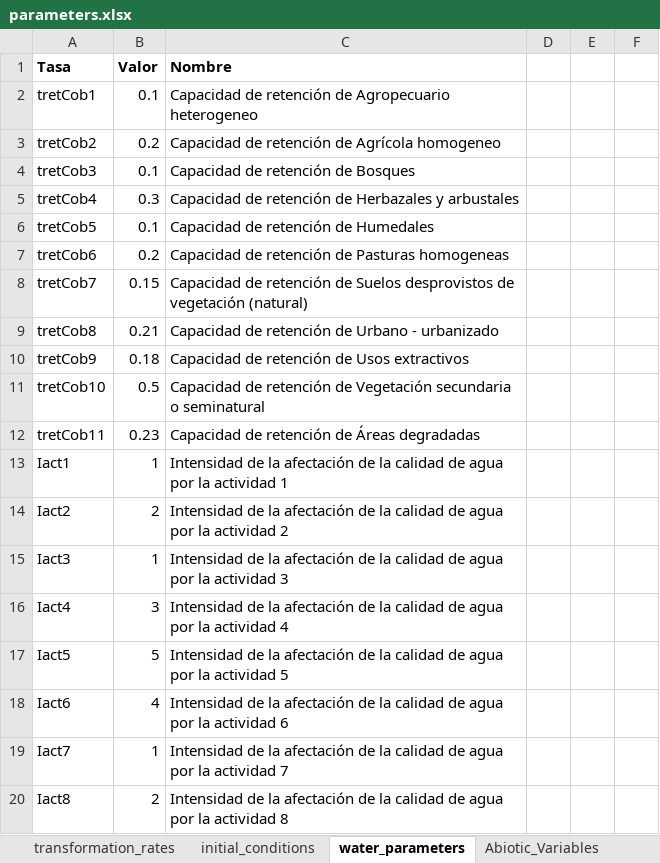
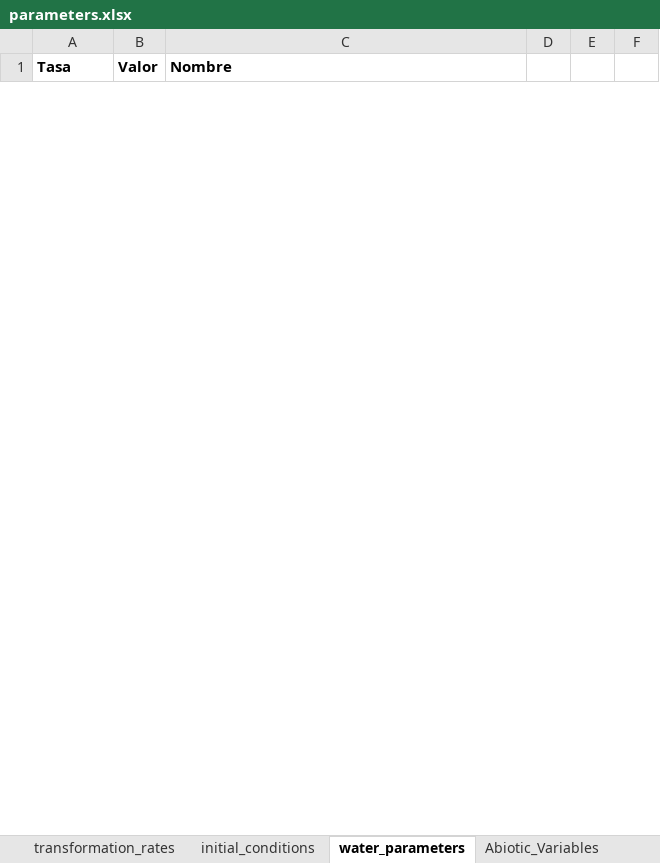
Before and after one commit to PEM-Humboldt/herramienta-resiliencia-simulador, an Excel workbook: condiciones_iniciales/parameters.xlsx, sheet water_parameters, drawn as a sheet; only a part is shown; values as stored, in another font and other column widths than the file's, no borders; removed rows and columns are numbered as before the commit, all else as after; the diff covers the shown part only; the diff names each change by its address in the sheet, - before the commit and + after, or states it on an @@ line.

Commit message:
updated parameters file

```diff
--- a/condiciones_iniciales/parameters.xlsx (sheet water_parameters)
+++ b/condiciones_iniciales/parameters.xlsx (sheet water_parameters)
-row 2: tretCob1 | 0.1 | Capacidad de retención de Agropecuario heterogeneo
-row 3: tretCob2 | 0.2 | Capacidad de retención de Agrícola homogeneo
-row 4: tretCob3 | 0.1 | Capacidad de retención de Bosques
-row 5: tretCob4 | 0.3 | Capacidad de retención de Herbazales y arbustales
-row 6: tretCob5 | 0.1 | Capacidad de retención de Humedales
-row 7: tretCob6 | 0.2 | Capacidad de retención de Pasturas homogeneas
-row 8: tretCob7 | 0.15 | Capacidad de retención de Suelos desprovistos de vegetación (natural)
-row 9: tretCob8 | 0.21 | Capacidad de retención de Urbano - urbanizado
-row 10: tretCob9 | 0.18 | Capacidad de retención de Usos extractivos
-row 11: tretCob10 | 0.5 | Capacidad de retención de Vegetación secundaria o seminatural
-row 12: tretCob11 | 0.23 | Capacidad de retención de Áreas degradadas
-row 13: Iact1 | 1 | Intensidad de la afectación de la calidad de agua por la actividad 1
-row 14: Iact2 | 2 | Intensidad de la afectación de la calidad de agua por la actividad 2
-row 15: Iact3 | 1 | Intensidad de la afectación de la calidad de agua por la actividad 3
-row 16: Iact4 | 3 | Intensidad de la afectación de la calidad de agua por la actividad 4
-row 17: Iact5 | 5 | Intensidad de la afectación de la calidad de agua por la actividad 5
-row 18: Iact6 | 4 | Intensidad de la afectación de la calidad de agua por la actividad 6
-row 19: Iact7 | 1 | Intensidad de la afectación de la calidad de agua por la actividad 7
-row 20: Iact8 | 2 | Intensidad de la afectación de la calidad de agua por la actividad 8
```
Also changed, not shown: 22 added rows and 21 removed rows elsewhere in this sheet, sheet Diversity_of_activities, sheet Social_fabric, sheet Functional_diversity, sheet initial_conditions, sheet Habitat_Availability.
